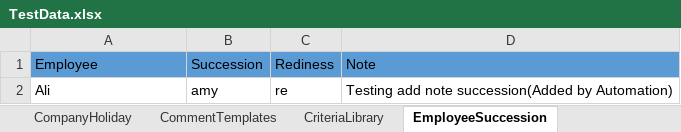
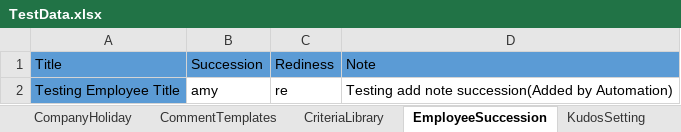
Before and after one commit to ArshadMgr/MPOPlayWright, an Excel workbook: Payload/test_Data/TestData.xlsx, sheet EmployeeSuccession, drawn as a sheet; values as stored, in another font and other column widths than the file's, no borders; the diff names each change by its address in the sheet, - before the commit and + after, or states it on an @@ line.

```diff
--- a/Payload/test_Data/TestData.xlsx (sheet EmployeeSuccession)
+++ b/Payload/test_Data/TestData.xlsx (sheet EmployeeSuccession)
+sheet tab: KudosSetting
-A1: Employee
+A1: Title
-A2: Ali
+A2: Testing Employee Title
-A2 fill: none
+A2 fill: #5B9BD5
```
Also changed, not shown: sheet CriteriaLibrary, sheet CommentTemplates, sheet CompanyHoliday, other sheet tabs, 17 other files.
